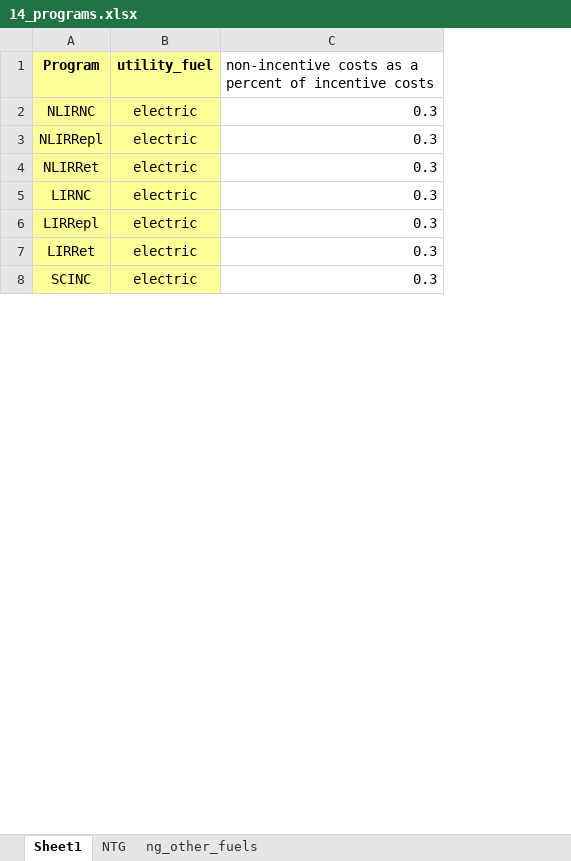
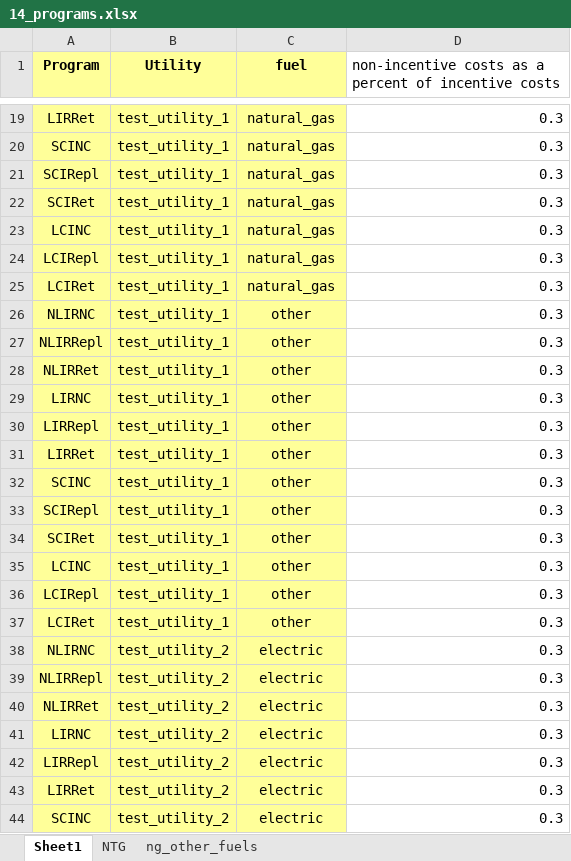
Before and after one commit to ajjNV5/market_inputs, an Excel workbook: input/14_programs.xlsx, sheet Sheet1, drawn as a sheet; only a part is shown, gaps mark what is left out; values as stored, in another font and other column widths than the file's, no borders; addresses are those after the commit; the diff covers the shown part only; the diff names each change by its address in the sheet, - before the commit and + after, or states it on an @@ line.

```diff
--- a/input/14_programs.xlsx (sheet Sheet1)
+++ b/input/14_programs.xlsx (sheet Sheet1)
+column B (Utility), rows 38-44: all test_utility_2
-C1: utility_fuel
+C1: fuel
+row 19: LIRRet | test_utility_1 | natural_gas | 0.3
+row 20: SCINC | test_utility_1 | natural_gas | 0.3
+row 21: SCIRepl | test_utility_1 | natural_gas | 0.3
+row 22: SCIRet | test_utility_1 | natural_gas | 0.3
+row 23: LCINC | test_utility_1 | natural_gas | 0.3
+row 24: LCIRepl | test_utility_1 | natural_gas | 0.3
+row 25: LCIRet | test_utility_1 | natural_gas | 0.3
+row 26: NLIRNC | test_utility_1 | other | 0.3
+row 27: NLIRRepl | test_utility_1 | other | 0.3
+row 28: NLIRRet | test_utility_1 | other | 0.3
+row 29: LIRNC | test_utility_1 | other | 0.3
+row 30: LIRRepl | test_utility_1 | other | 0.3
+row 31: LIRRet | test_utility_1 | other | 0.3
+row 32: SCINC | test_utility_1 | other | 0.3
+row 33: SCIRepl | test_utility_1 | other | 0.3
+row 34: SCIRet | test_utility_1 | other | 0.3
+row 35: LCINC | test_utility_1 | other | 0.3
+row 36: LCIRepl | test_utility_1 | other | 0.3
+row 37: LCIRet | test_utility_1 | other | 0.3
```
Also changed, not shown: 52 added rows elsewhere in this sheet, input/11_Avoided_Cost.xlsx, input/13_Incentives.xlsx, 6 other files.
